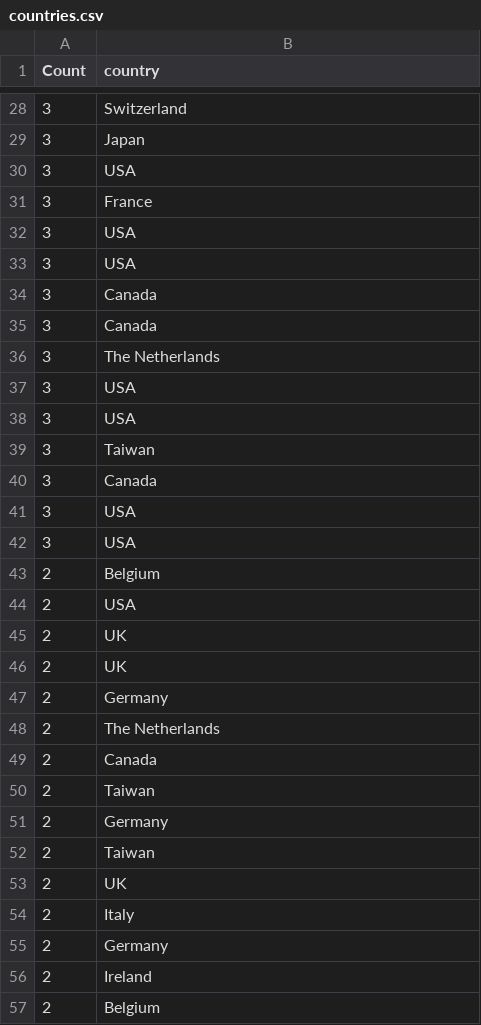
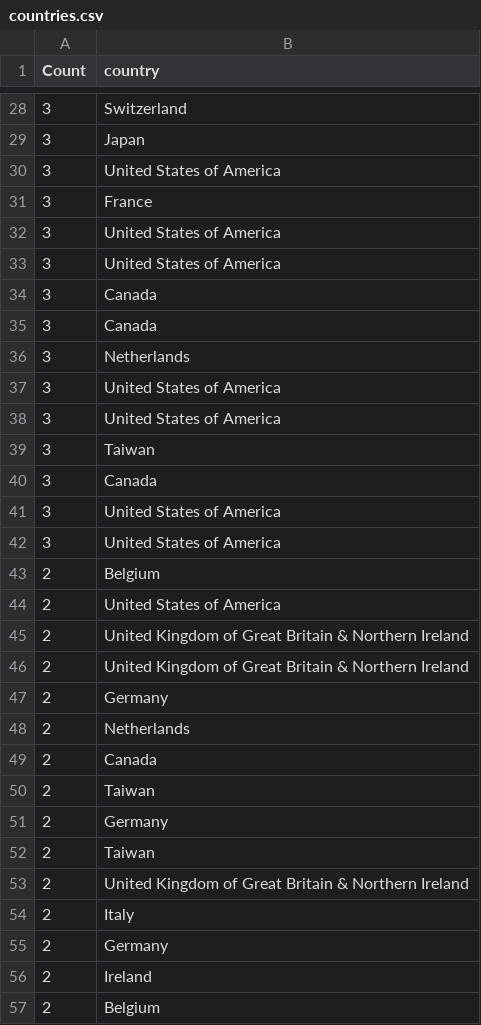
Before and after one commit to mcburton/dh2014-grok, a CSV file: countries.csv, drawn as a sheet; only a part is shown, gaps mark what is left out; the diff covers the shown part only.

Commit message:
cleaned up country list, changes to notebook, adding d3.js vis.

```diff
--- a/countries.csv
+++ b/countries.csv
@@ -29,21 +29,21 @@ Count,country
 3,Japan
-3,USA
+3,United States of America
 3,France
-3,USA
-3,USA
+3,United States of America
+3,United States of America
 3,Canada
 3,Canada
-3,The Netherlands
-3,USA
-3,USA
+3,Netherlands
+3,United States of America
+3,United States of America
 3,Taiwan
 3,Canada
-3,USA
-3,USA
+3,United States of America
+3,United States of America
 2,Belgium
-2,USA
-2,UK
-2,UK
+2,United States of America
+2,United Kingdom of Great Britain & Northern Ireland
+2,United Kingdom of Great Britain & Northern Ireland
 2,Germany
-2,The Netherlands
+2,Netherlands
 2,Canada
@@ -52,3 +52,3 @@ Count,country
 2,Taiwan
-2,UK
+2,United Kingdom of Great Britain & Northern Ireland
 2,Italy
```
Also changed, not shown: 140 edited cells elsewhere in this file, 1 other file.
